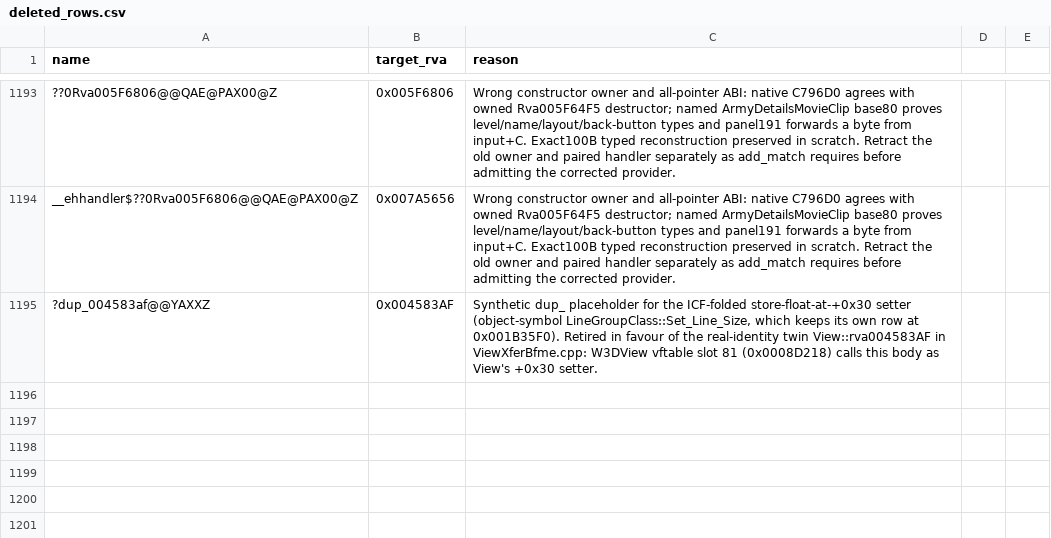
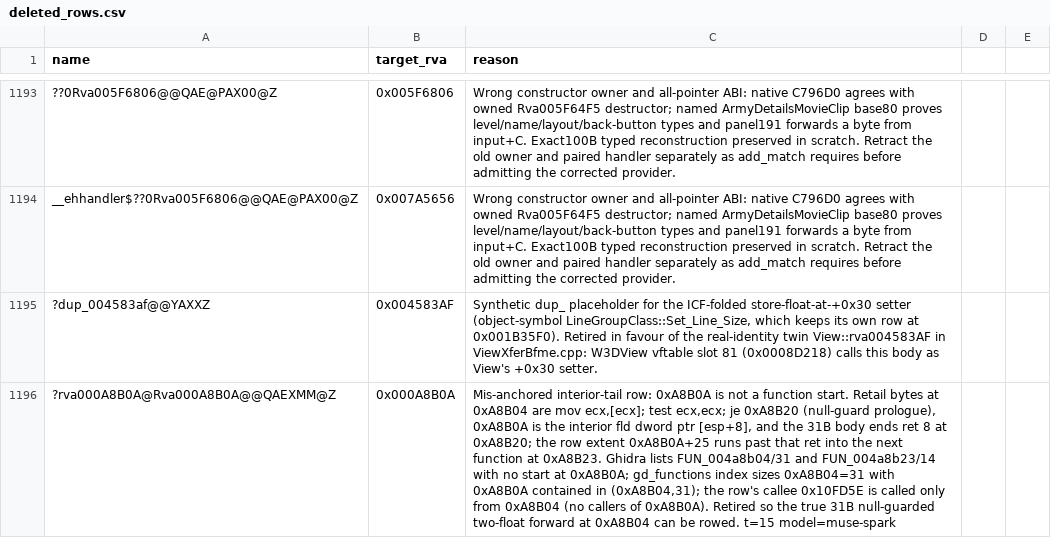
Before and after one commit to AA-plus/Open-BFME-2, a CSV file: reverse/deleted_rows.csv, drawn as a sheet; only a part is shown, gaps mark what is left out; the diff names each change by its address in the sheet, - before the commit and + after, or states it on an @@ line.

Commit message:
Retire mis-anchored row at 0xA8B0A (interior tail of the 0xA8B04 body)
Evidence from retail bytes and Ghidra/gd_functions boundaries that 0xA8B0A
is not a real function start:
- 0xA8B04 disassembles as mov ecx,[ecx]; test ecx,ecx; je 0xA8B20, the
  null-guard prologue of a 31-byte body ending ret 8 at 0xA8B20.
- 0xA8B0A is the interior fld dword ptr [esp+8]; the retired row extent
  0xA8B0A+25 runs past that ret into the next function at 0xA8B23.
- Ghidra lists FUN_004a8b04/31 and FUN_004a8b23/14, no start at 0xA8B0A;
  the gd_functions index sizes 0xA8B04=31 with 0xA8B0A contained in
  (0xA8B04,31), and 0x10FD5E is called only from 0xA8B04 (no callers of
  0xA8B0A).
Retraction tombstoned in reverse/deleted_rows.csv; the orphaned
Rva000A8B0AForward.cpp source is removed and the stale callerA8B0A comment
in Rva0010FA6BFactoryBatch.cpp now names the true caller 0xA8B04. This
unblocks rowing the exact 31-byte null-guarded two-float forward at
0xA8B04 (banked, explain_mismatch exact 31/31). check_csv OK; full unit
gate passes for Rva0010FA6BFactoryBatch.cpp (18/18).

```diff
--- a/reverse/deleted_rows.csv
+++ b/reverse/deleted_rows.csv
+row 1196: ?rva000A8B0A@Rva000A8B0A@@QAEXMM@Z | 0x000A8B0A | Mis-anchored interior-tail row: 0xA8B0A is not a function start. Retail bytes at 0xA8B04 are mov ecx,[ecx]; test ecx,ecx; je 0xA8B20 (null-guard prologue), 0xA8B0A is the interior fld dword ptr [esp+8], and the 31B body ends ret 8 at 0xA8B20; the row extent 0xA8B0A+25 runs past that ret into the next function at 0xA8B23. Ghidra lists FUN_004a8b04/31 and FUN_004a8b23/14 with no start at 0xA8B0A; gd_functions index sizes 0xA8B04=31 with 0xA8B0A contained in (0xA8B04,31); the row's callee 0x10FD5E is called only from 0xA8B04 (no callers of 0xA8B0A). Retired so the true 31B null-guarded two-float forward at 0xA8B04 can be rowed. t=15 model=muse-spark
```
Also changed, not shown: 3 other files.
